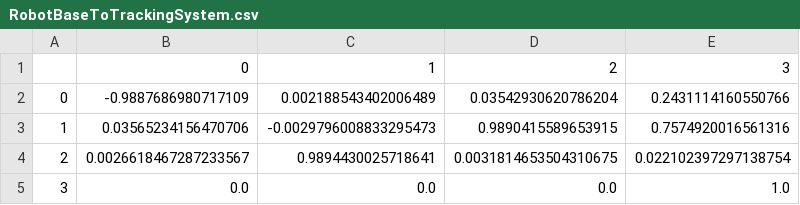
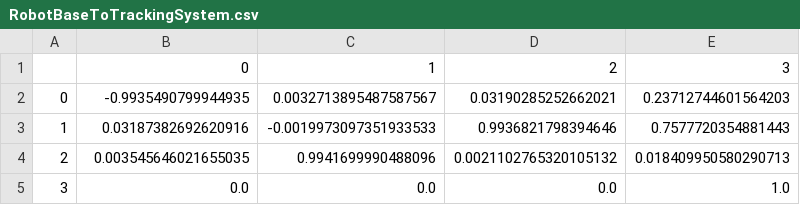
Before and after one commit to Tylouw/robotik_projekt_malroboter, a CSV file: RobotBaseToTrackingSystem.csv, drawn as a sheet.

```diff
--- a/RobotBaseToTrackingSystem.csv
+++ b/RobotBaseToTrackingSystem.csv
@@ -1,5 +1,5 @@
 ,0,1,2,3
-0,-0.9887686980717109,0.002188543402006489,0.03542930620786204,0.2431114160550766
-1,0.03565234156470706,-0.0029796008833295473,0.9890415589653915,0.7574920016561316
-2,0.0026618467287233567,0.9894430025718641,0.0031814653504310675,0.022102397297138754
+0,-0.9935490799944935,0.0032713895487587567,0.03190285252662021,0.23712744601564203
+1,0.03187382692620916,-0.0019973097351933533,0.9936821798394646,0.7577720354881443
+2,0.003545646021655035,0.9941699990488096,0.0021102765320105132,0.018409950580290713
 3,0.0,0.0,0.0,1.0
```
Also changed, not shown: EndeffectorToMarker.csv, 3 other files.
